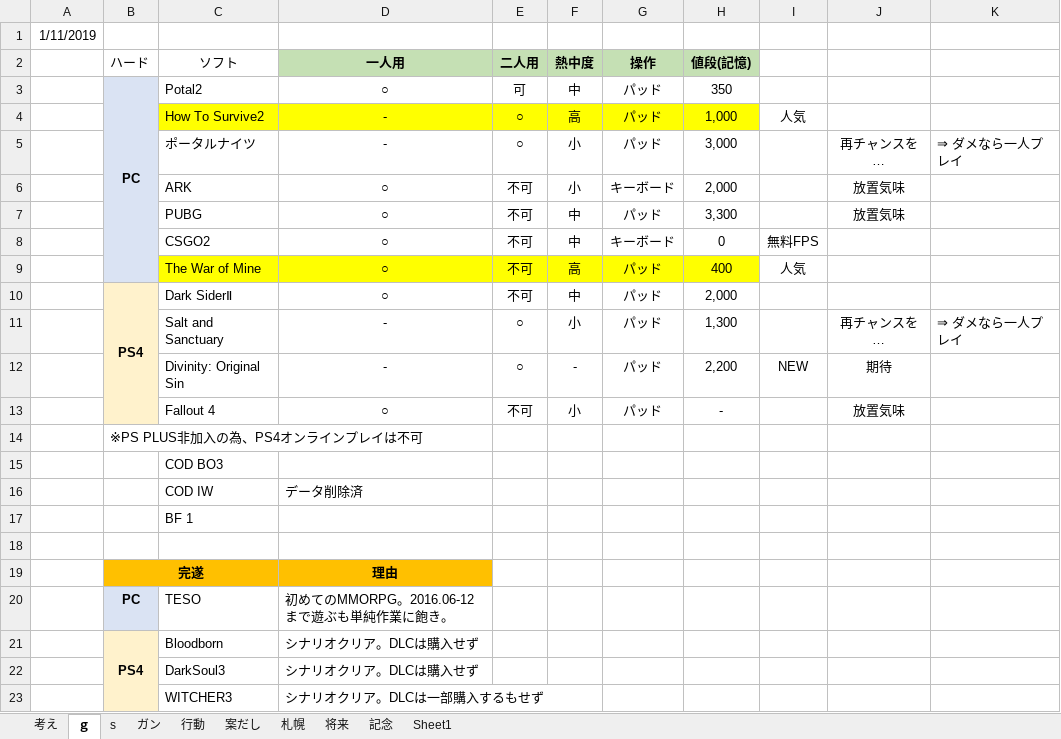
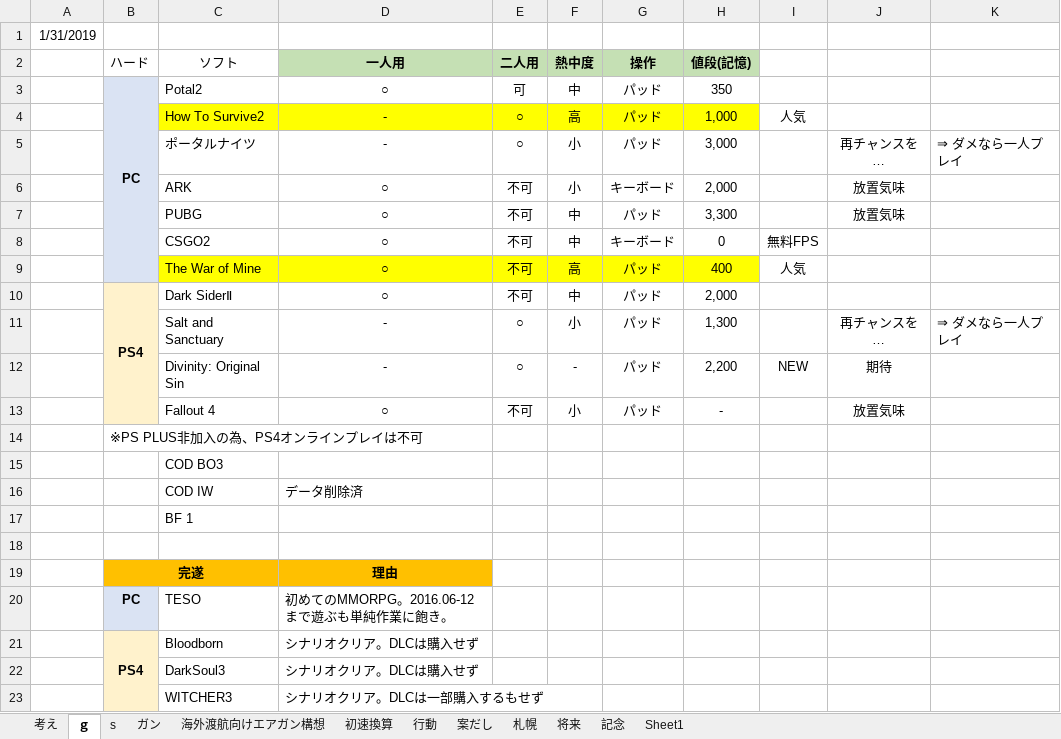
Before and after one commit to tarookyu/IPO, an Excel workbook: いろいろ考え.xlsx, sheet ｇ, drawn as a sheet; values as stored, in another font and other column widths than the file's, no borders; the diff names each change by its address in the sheet, - before the commit and + after, or states it on an @@ line.

```diff
--- a/いろいろ考え.xlsx (sheet ｇ)
+++ b/いろいろ考え.xlsx (sheet ｇ)
+sheet tab: 海外渡航向けエアガン構想
+sheet tab: 初速換算
-A1: 1/11/2019
+A1: 1/31/2019
```
Also changed, not shown: sheet s, sheet ガン, formulas that keep their value, IPO監視_2018.xlsm.
